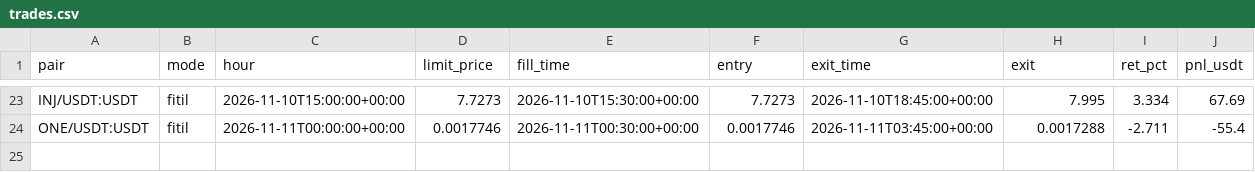
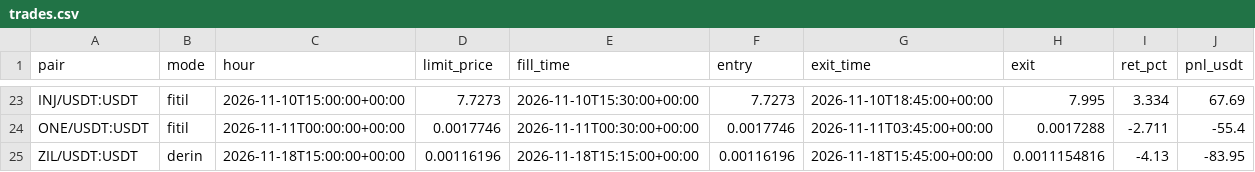
Before and after one commit to traxguo/ASGO.ai, a CSV file: forward/paper_fitil/trades.csv, drawn as a sheet; only a part is shown, gaps mark what is left out; the diff names each change by its address in the sheet, - before the commit and + after, or states it on an @@ line.

```diff
--- a/forward/paper_fitil/trades.csv
+++ b/forward/paper_fitil/trades.csv
+row 25: ZIL/USDT:USDT | derin | 2026-11-18T15:00:00+00:00 | 0.00116196 | 2026-11-18T15:15:00+00:00 | 0.00116196 | 2026-11-18T15:45:00+00:00 | 0.0011154816 | -4.13 | -83.95
```
Also changed, not shown: 1 other file.
